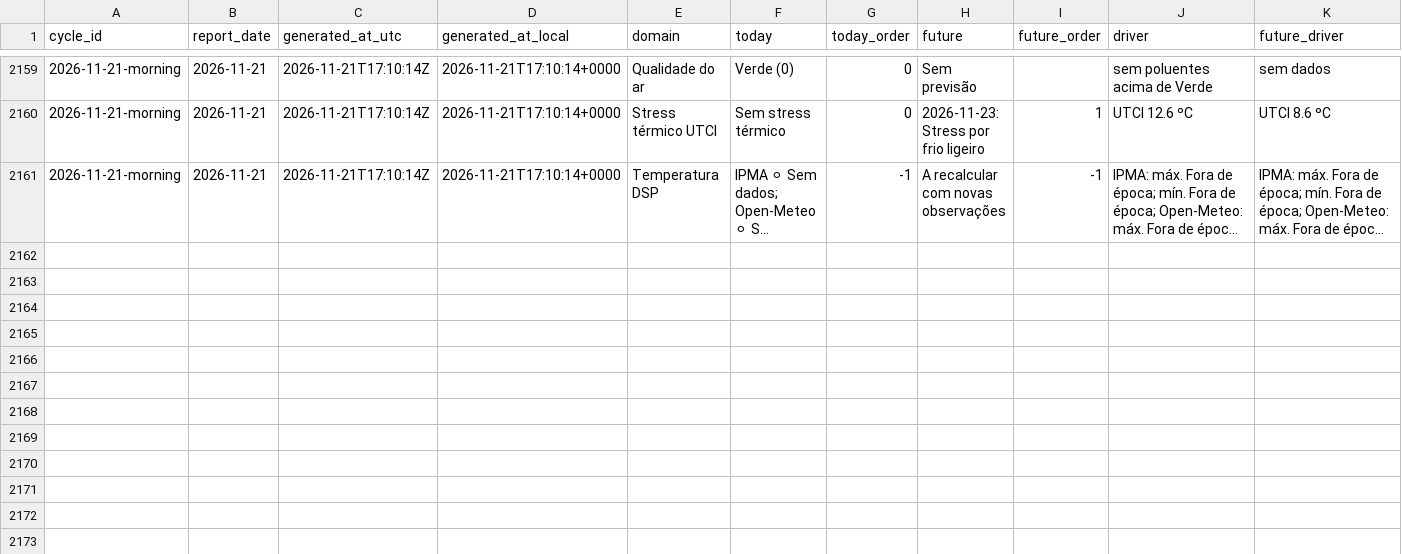
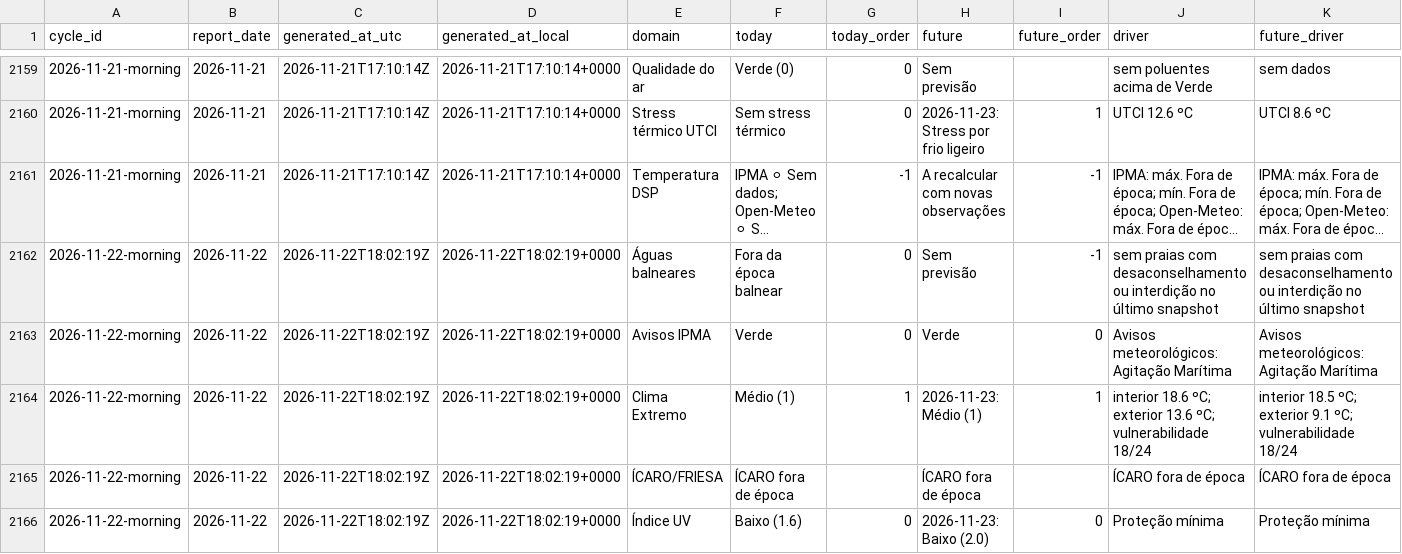
Before and after one commit to DBLQA90/qualar_matosinhos, a CSV file: data/daily_report_signal_snapshots.csv, drawn as a sheet; only a part is shown, gaps mark what is left out; long unchanged cells end in …; rows hold the shown columns only; the diff covers the shown part only; the diff names each change by its address in the sheet, - before the commit and + after, or states it on an @@ line.

```diff
--- a/data/daily_report_signal_snapshots.csv
+++ b/data/daily_report_signal_snapshots.csv
+row 2162: 2026-11-22-morning | 2026-11-22 | 2026-11-22T18:02:19Z | 2026-11-22T18:02:19+0000 | Águas balneares | Fora da época balnear | 0 | Sem previsão | -1 | sem praias com desaconselhamento ou interdição no último snapshot | sem praias com desaconselhamento ou interdição no último snapshot
+row 2163: 2026-11-22-morning | 2026-11-22 | 2026-11-22T18:02:19Z | 2026-11-22T18:02:19+0000 | Avisos IPMA | Verde | 0 | Verde | 0 | Avisos meteorológicos: Agitação Marítima | Avisos meteorológicos: Agitação Marítima
+row 2164: 2026-11-22-morning | 2026-11-22 | 2026-11-22T18:02:19Z | 2026-11-22T18:02:19+0000 | Clima Extremo | Médio (1) | 1 | 2026-11-23: Médio (1) | 1 | interior 18.6 ºC; exterior 13.6 ºC; vulnerabilidade 18/24 | interior 18.5 ºC; exterior 9.1 ºC; vulnerabilidade 18/24
+row 2165: 2026-11-22-morning | 2026-11-22 | 2026-11-22T18:02:19Z | 2026-11-22T18:02:19+0000 | ÍCARO/FRIESA | ÍCARO fora de época |  | ÍCARO fora de época |  | ÍCARO fora de época | ÍCARO fora de época
+row 2166: 2026-11-22-morning | 2026-11-22 | 2026-11-22T18:02:19Z | 2026-11-22T18:02:19+0000 | Índice UV | Baixo (1.6) | 0 | 2026-11-23: Baixo (2.0) | 0 | Proteção mínima | Proteção mínima
```
Also changed, not shown: 5 added rows elsewhere in this file, data/ipma_matosinhos_forecast_errors.csv, data/ipma_matosinhos_forecast_latest.csv, 40 other files.
